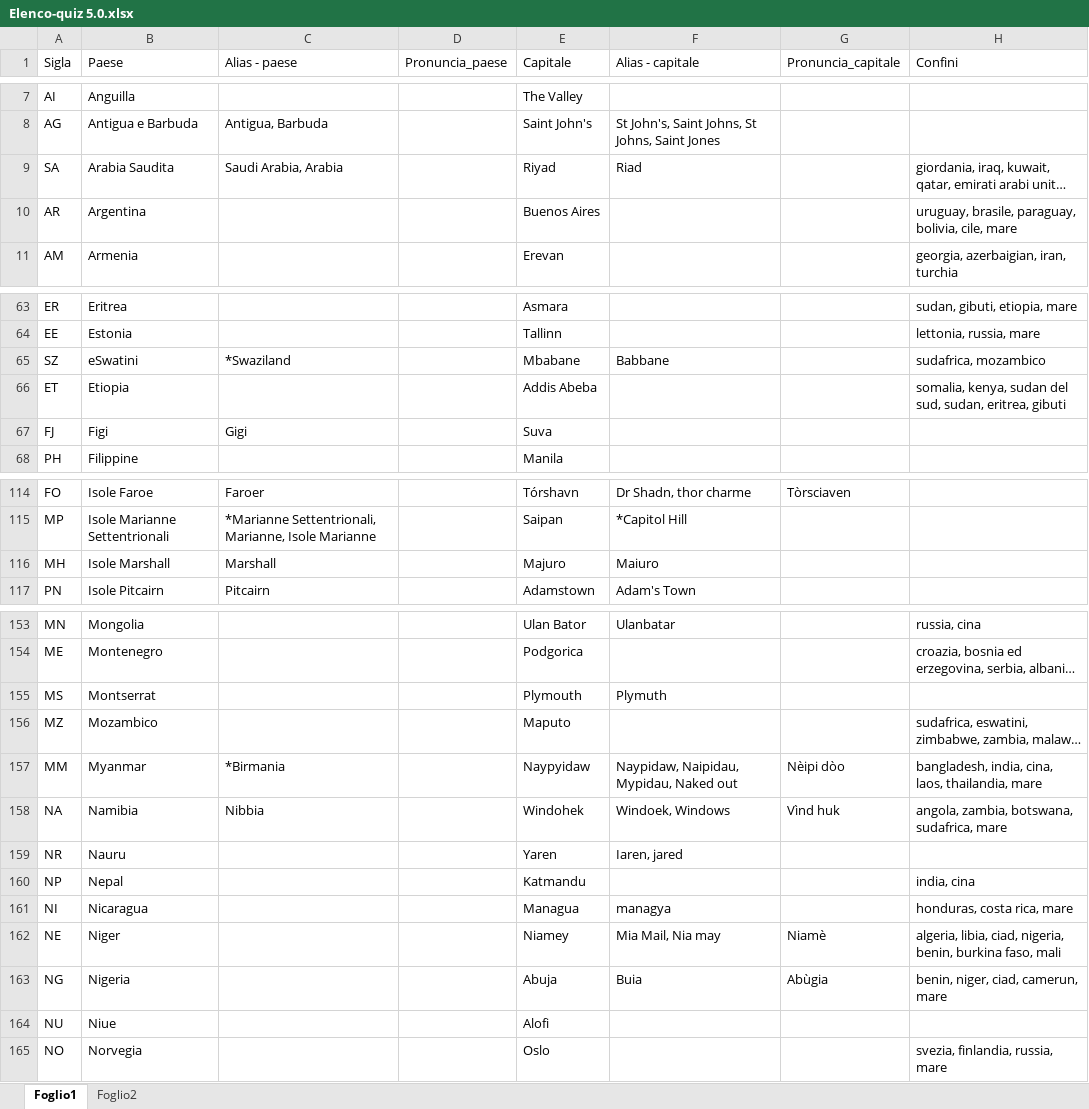
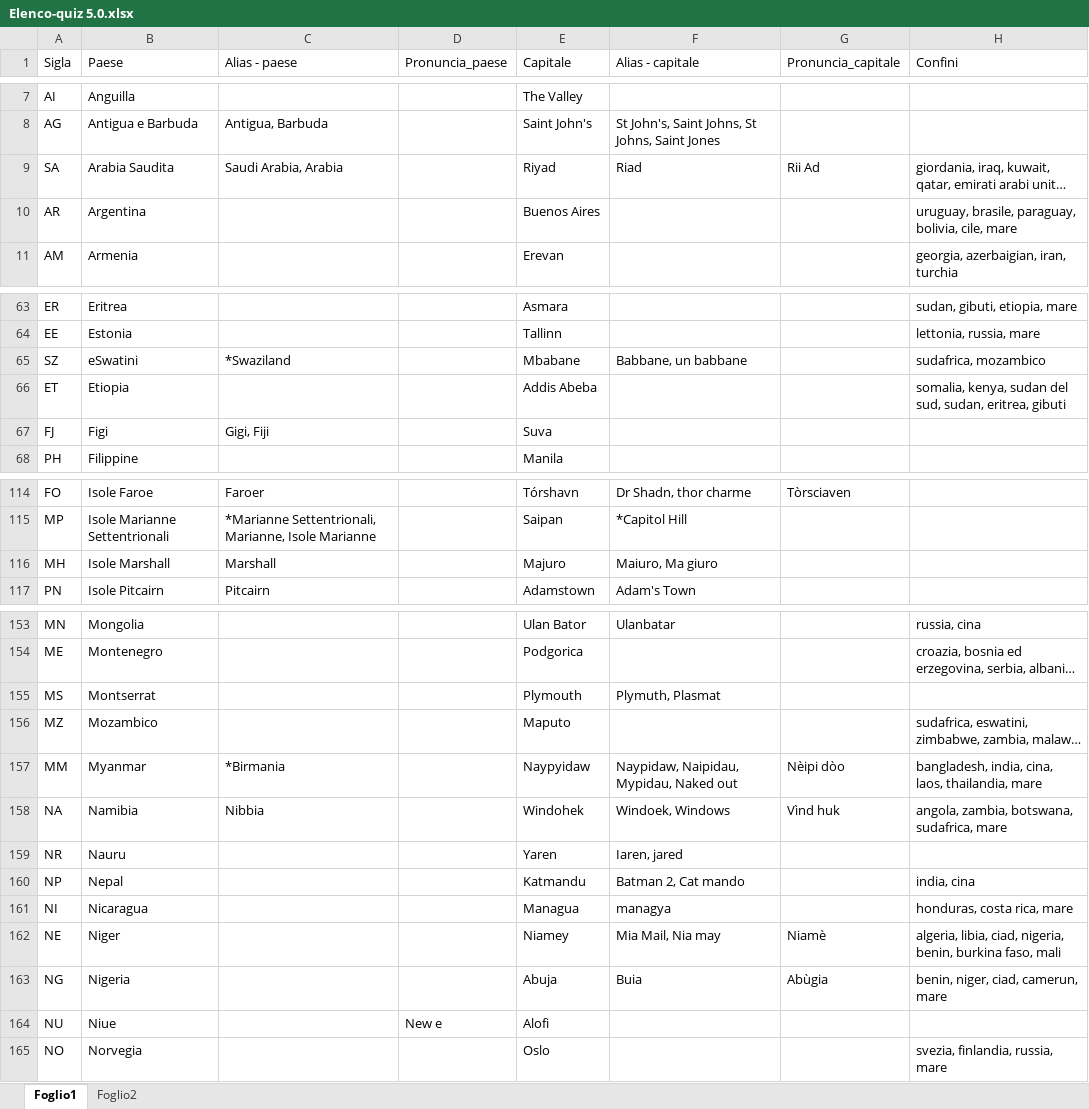
Before and after one commit to Kripsnark/QuizGeograficoDefinitivo, an Excel workbook: Elenco-quiz 5.0.xlsx, sheet Foglio1, drawn as a sheet; only a part is shown, gaps mark what is left out; long unchanged cells end in …; values as stored, in another font and other column widths than the file's, no borders; charts and pictures and table styles not drawn; the diff covers the shown part only; the diff names each change by its address in the sheet, - before the commit and + after, or states it on an @@ line.

```diff
--- a/Elenco-quiz 5.0.xlsx (sheet Foglio1)
+++ b/Elenco-quiz 5.0.xlsx (sheet Foglio1)
-G9 (Pronuncia_capitale): (empty)
+G9 (Pronuncia_capitale): Rii Ad
-F65 (Alias - capitale): Babbane
+F65 (Alias - capitale): Babbane, un babbane
-C67 (Alias - paese): Gigi
+C67 (Alias - paese): Gigi, Fiji
-F116 (Alias - capitale): Maiuro
+F116 (Alias - capitale): Maiuro, Ma giuro
-F155 (Alias - capitale): Plymuth
+F155 (Alias - capitale): Plymuth, Plasmat
-F160 (Alias - capitale): (empty)
+F160 (Alias - capitale): Batman 2, Cat mando
-D164 (Pronuncia_paese): (empty)
+D164 (Pronuncia_paese): New e
```
Also changed, not shown: 22 edited cells elsewhere in this sheet, 4 other files.
